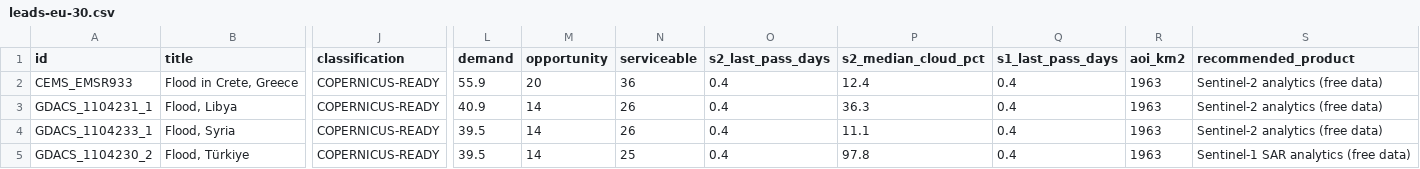
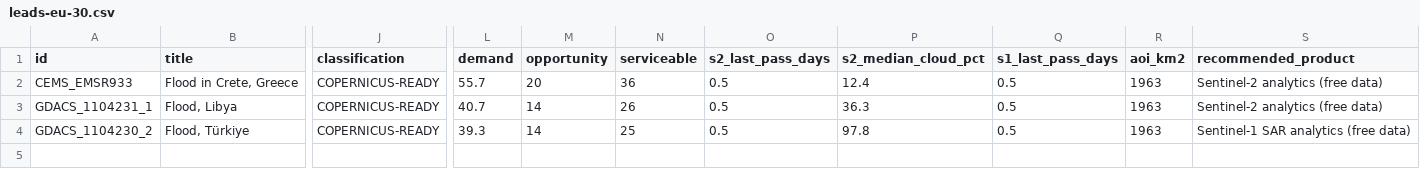
Before and after one commit to dchichorro/terrasignal, a CSV file: public/data/leads-eu-30.csv, drawn as a sheet; only a part is shown, gaps mark what is left out; removed rows and columns are numbered as before the commit, all else as after; rows hold the shown columns only; the diff names each change by its address in the sheet, - before the commit and + after, or states it on an @@ line.

```diff
--- a/public/data/leads-eu-30.csv
+++ b/public/data/leads-eu-30.csv
-L2 (demand): 55.9
+L2 (demand): 55.7
-O2:O3 (s2_last_pass_days): 0.4
+O2:O3 (s2_last_pass_days): 0.5
-Q2:Q3 (s1_last_pass_days): 0.4
+Q2:Q3 (s1_last_pass_days): 0.5
-L3 (demand): 40.9
+L3 (demand): 40.7
-row 4: GDACS_1104233_1 | Flood, Syria | COPERNICUS-READY | 39.5 | 14 | 26 | 0.4 | 11.1 | 0.4 | 1963 | Sentinel-2 analytics (free data)
-L4 (demand): 39.5
+L4 (demand): 39.3
-O4 (s2_last_pass_days): 0.4
+O4 (s2_last_pass_days): 0.5
-Q4 (s1_last_pass_days): 0.4
+Q4 (s1_last_pass_days): 0.5
```
Also changed, not shown: public/data/leads-eu-45.csv, public/data/leads-global-30.csv, 11 other files.
